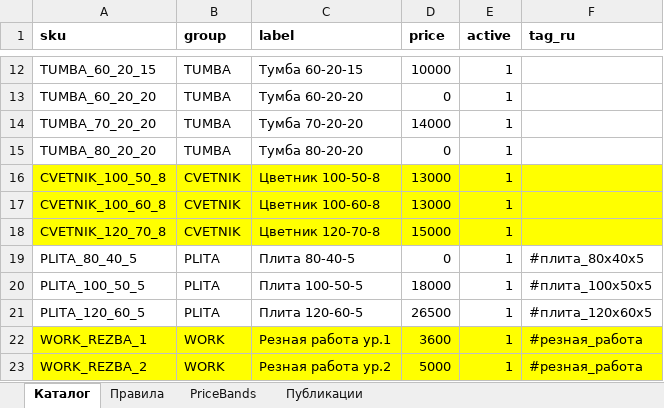
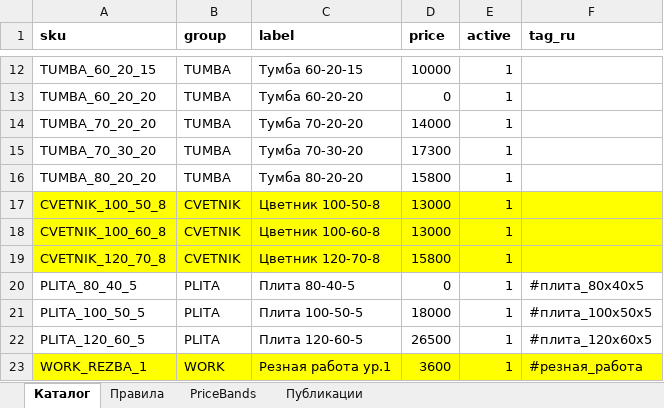
Before and after one commit to zubenko82-prog/Memorial-new, an Excel workbook: apps/bot/catalog.xlsx, sheet Каталог, drawn as a sheet; only a part is shown, gaps mark what is left out; the shorter side is filled out with more unchanged rows; values as stored, in another font and other column widths than the file's, no borders; addresses are those after the commit; the diff names each change by its address in the sheet, - before the commit and + after, or states it on an @@ line.

```diff
--- a/apps/bot/catalog.xlsx (sheet Каталог)
+++ b/apps/bot/catalog.xlsx (sheet Каталог)
+row 15: TUMBA_70_30_20 | TUMBA | Тумба 70-30-20 | 17300 | 1
-D16 (price): 0
+D16 (price): 15800
-D19 (price): 15000
+D19 (price): 15800
```
Also changed, not shown: 47 other files.
